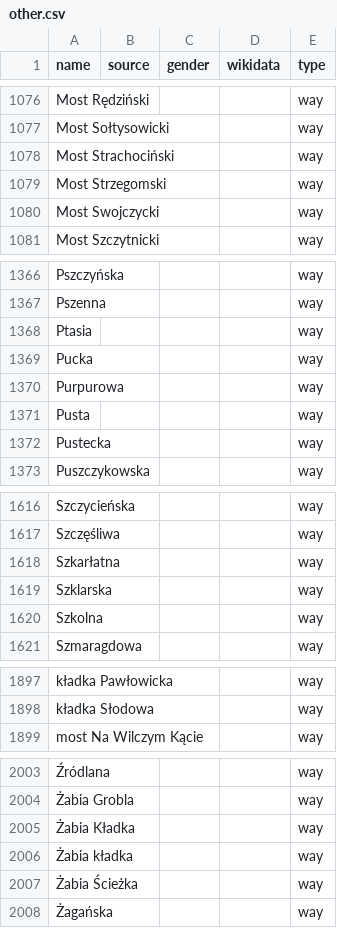
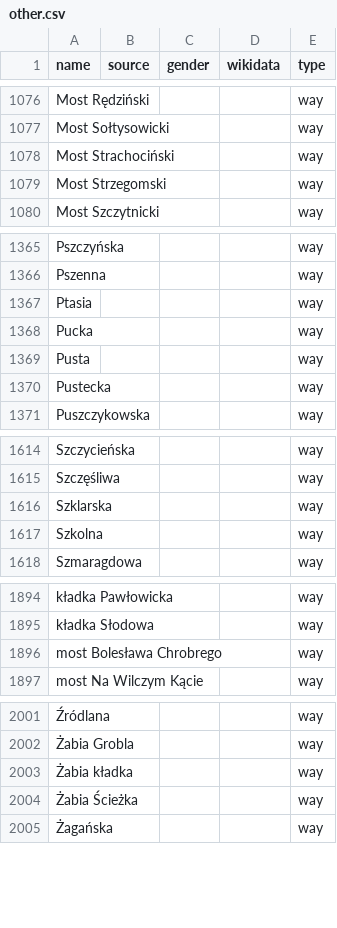
Before and after one commit to EqualStreetNames/equalstreetnames-wroclaw, a CSV file: data/other.csv, drawn as a sheet; only a part is shown, gaps mark what is left out; removed rows and columns are numbered as before the commit, all else as after; the diff names each change by its address in the sheet, - before the commit and + after, or states it on an @@ line.

```diff
--- a/data/other.csv
+++ b/data/other.csv
-row 1080: Most Swojczycki |  |  |  | way
-row 1370: Purpurowa |  |  |  | way
-row 1618: Szkarłatna |  |  |  | way
+row 1896: most Bolesława Chrobrego |  |  |  | way
-row 2005: Żabia Kładka |  |  |  | way
```
Also changed, not shown: data/gender.csv, 2 other files.
